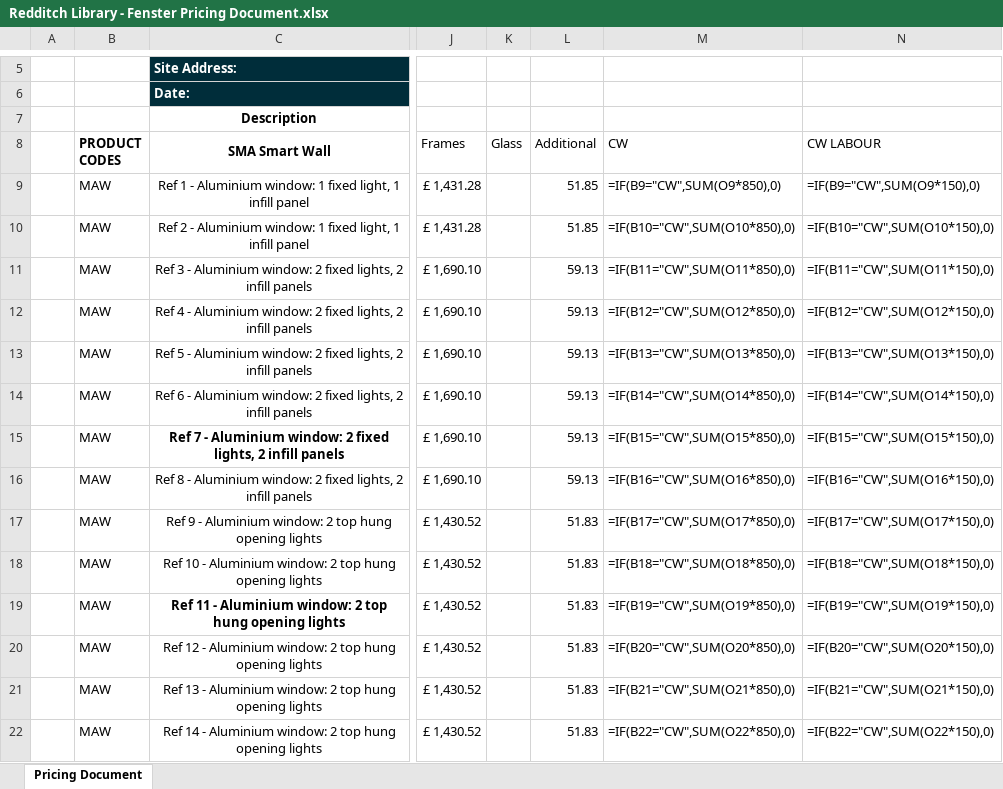
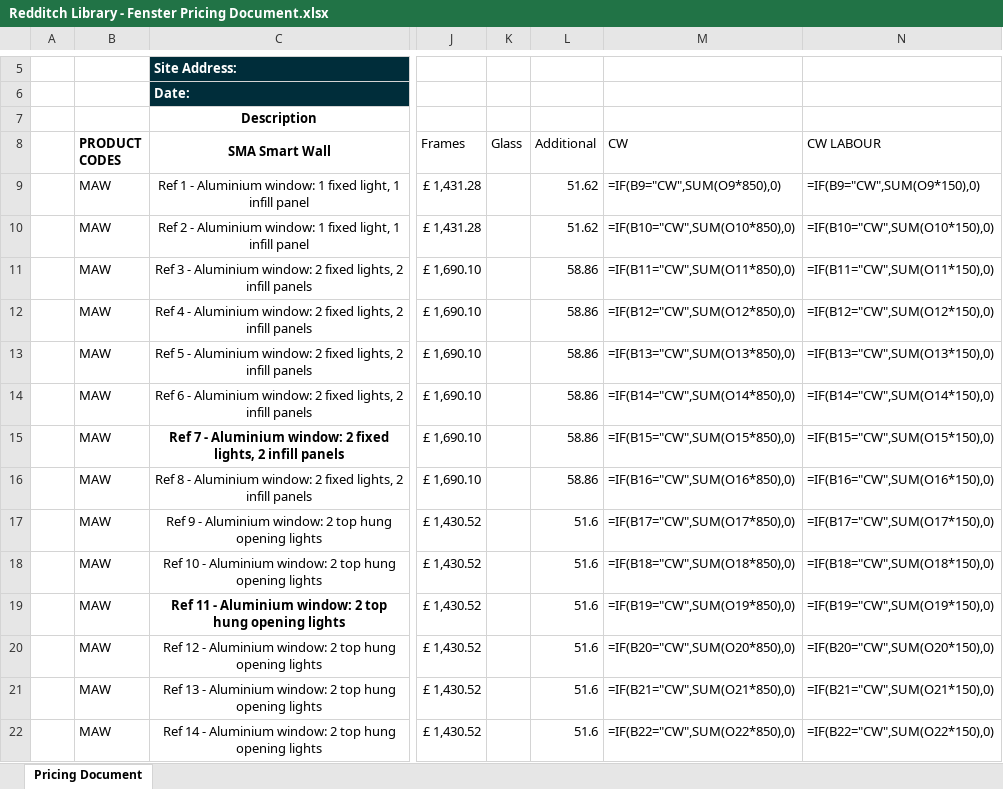
Before and after one commit to 0riceisnice0-hash/Glazing-Quote-Assistant, an Excel workbook: outputs/Redditch Library - Fenster Pricing Document.xlsx, sheet Pricing Document, drawn as a sheet; only a part is shown, gaps mark what is left out; values as stored, in another font and other column widths than the file's, no borders; formulas without a stored value are shown as written; charts and pictures not drawn; the diff covers the shown part only; the diff names each change by its address in the sheet, - before the commit and + after, or states it on an @@ line.

```diff
--- a/outputs/Redditch Library - Fenster Pricing Document.xlsx (sheet Pricing Document)
+++ b/outputs/Redditch Library - Fenster Pricing Document.xlsx (sheet Pricing Document)
-L9:L10 (Additional): 51.85
+L9:L10 (Additional): 51.62
-L11:L16 (Additional): 59.13
+L11:L16 (Additional): 58.86
-L17:L22 (Additional): 51.83
+L17:L22 (Additional): 51.6
```
Also changed, not shown: 33 edited cells elsewhere in this sheet, outputs/Redditch Library - Fenster Pricing Document (CLIENT COPY).xlsx, 16 other files.
